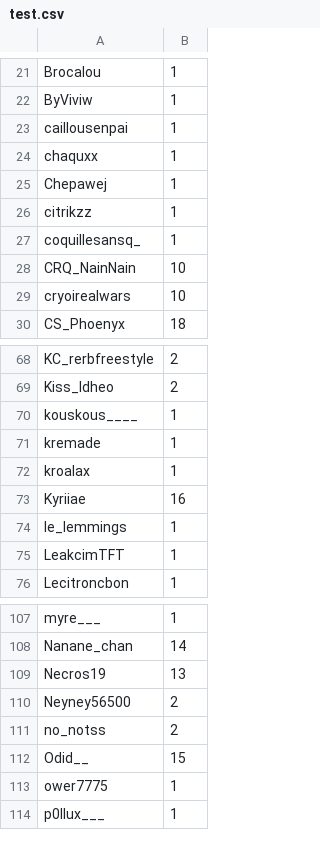
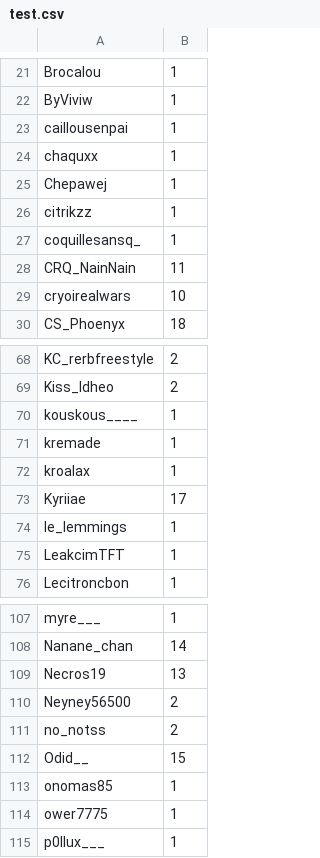
Before and after one commit to merciraph/Giveaway, a CSV file: data/test.csv, drawn as a sheet; only a part is shown, gaps mark what is left out.

Commit message:
Synchro 22/11/2026 - 18:31

```diff
--- a/data/test.csv
+++ b/data/test.csv
@@ -27,3 +27,3 @@ citrikzz,1
 coquillesansq_,1
-CRQ_NainNain,10
+CRQ_NainNain,11
 cryoirealwars,10
@@ -72,3 +72,3 @@ kremade,1
 kroalax,1
-Kyriiae,16
+Kyriiae,17
 le_lemmings,1
@@ -112,2 +112,3 @@ no_notss,2
 Odid__,15
+onomas85,1
 ower7775,1
```
